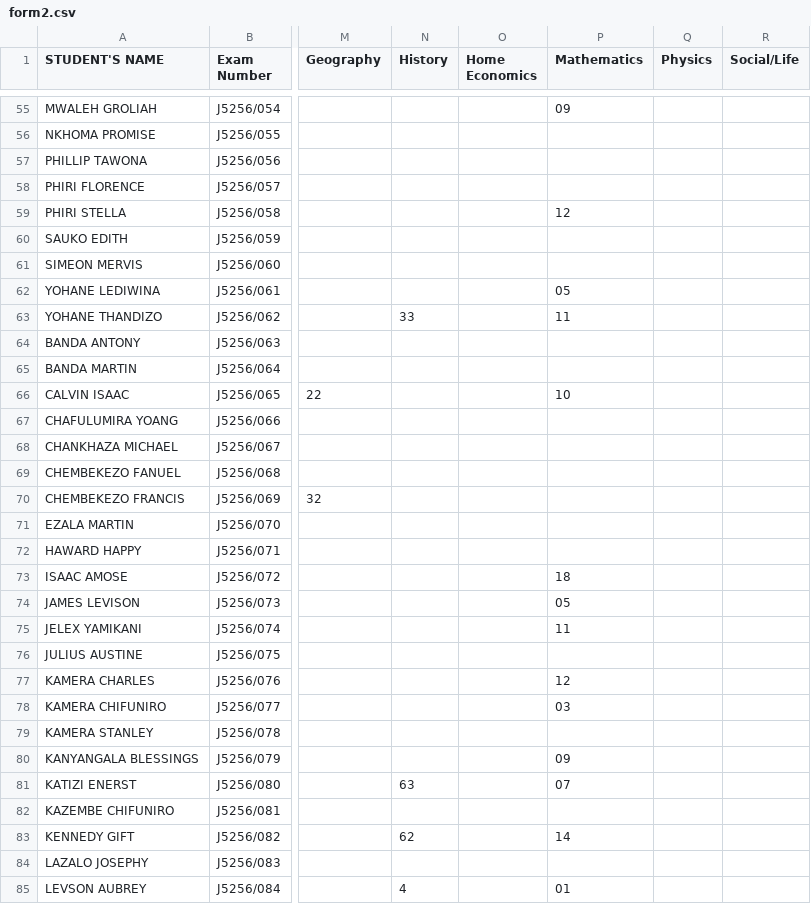
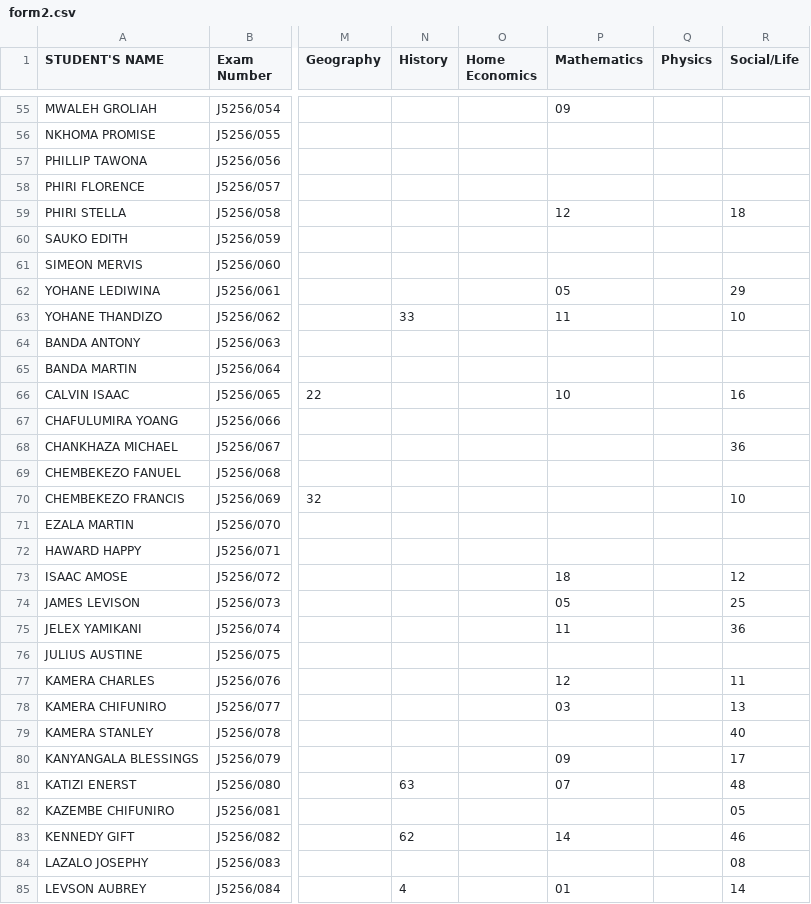
Before and after one commit to enitac/c1, a CSV file: form2.csv, drawn as a sheet; only a part is shown, gaps mark what is left out; the diff covers the shown part only; the diff names each change by its address in the sheet, - before the commit and + after, or states it on an @@ line.

Commit message:
Update: form2 - Social/Life (5/5/2026, 2:53:26 AM)

```diff
--- a/form2.csv
+++ b/form2.csv
-R59 (Social/Life): (empty)
+R59 (Social/Life): 18
-R62 (Social/Life): (empty)
+R62 (Social/Life): 29
-R63 (Social/Life): (empty)
+R63 (Social/Life): 10
-R66 (Social/Life): (empty)
+R66 (Social/Life): 16
-R68 (Social/Life): (empty)
+R68 (Social/Life): 36
-R70 (Social/Life): (empty)
+R70 (Social/Life): 10
-R73 (Social/Life): (empty)
+R73 (Social/Life): 12
-R74 (Social/Life): (empty)
+R74 (Social/Life): 25
-R75 (Social/Life): (empty)
+R75 (Social/Life): 36
-R77 (Social/Life): (empty)
+R77 (Social/Life): 11
-R78 (Social/Life): (empty)
+R78 (Social/Life): 13
-R79 (Social/Life): (empty)
+R79 (Social/Life): 40
-R80 (Social/Life): (empty)
+R80 (Social/Life): 17
-R81 (Social/Life): (empty)
+R81 (Social/Life): 48
-R82 (Social/Life): (empty)
+R82 (Social/Life): 05
-R83 (Social/Life): (empty)
+R83 (Social/Life): 46
-R84 (Social/Life): (empty)
+R84 (Social/Life): 08
-R85 (Social/Life): (empty)
+R85 (Social/Life): 14
```
Also changed, not shown: 38 edited cells elsewhere in this file.
